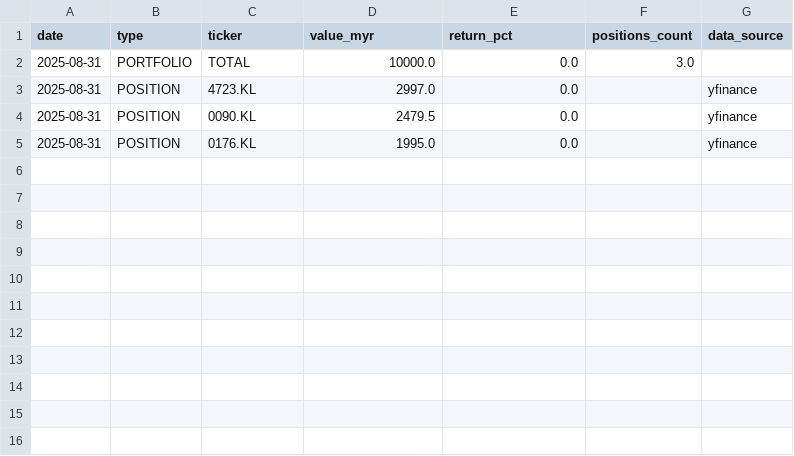
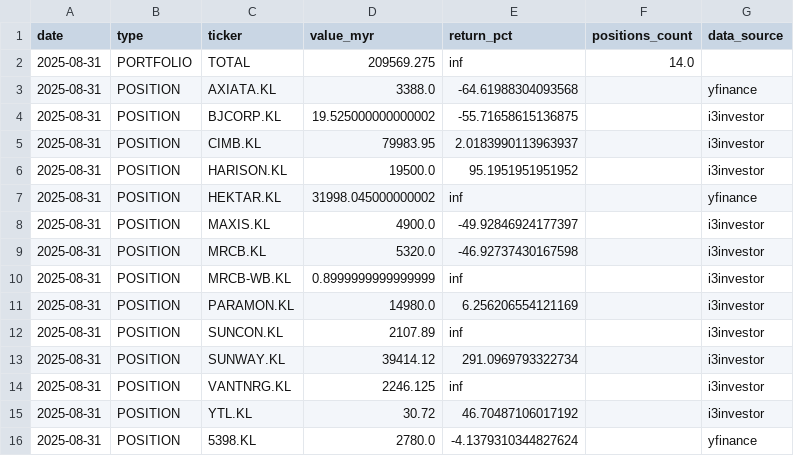
Before and after one commit to kosiew/ChatGPT-Micro-Cap-Experiment, a CSV file: KLSE_System/klse_performance_log.csv, drawn as a sheet.

```diff
--- a/KLSE_System/klse_performance_log.csv
+++ b/KLSE_System/klse_performance_log.csv
@@ -1,5 +1,16 @@
 date,type,ticker,value_myr,return_pct,positions_count,data_source
-2025-08-31,PORTFOLIO,TOTAL,10000.0,0.0,3.0,
-2025-08-31,POSITION,4723.KL,2997.0,0.0,,yfinance
-2025-08-31,POSITION,0090.KL,2479.5,0.0,,yfinance
-2025-08-31,POSITION,0176.KL,1995.0,0.0,,yfinance
+2025-08-31,PORTFOLIO,TOTAL,209569.275,inf,14.0,
+2025-08-31,POSITION,AXIATA.KL,3388.0,-64.61988304093568,,yfinance
+2025-08-31,POSITION,BJCORP.KL,19.525000000000002,-55.71658615136875,,i3investor
+2025-08-31,POSITION,CIMB.KL,79983.95,2.0183990113963937,,i3investor
+2025-08-31,POSITION,HARISON.KL,19500.0,95.1951951951952,,i3investor
+2025-08-31,POSITION,HEKTAR.KL,31998.045000000002,inf,,yfinance
+2025-08-31,POSITION,MAXIS.KL,4900.0,-49.92846924177397,,i3investor
+2025-08-31,POSITION,MRCB.KL,5320.0,-46.92737430167598,,i3investor
+2025-08-31,POSITION,MRCB-WB.KL,0.8999999999999999,inf,,i3investor
+2025-08-31,POSITION,PARAMON.KL,14980.0,6.256206554121169,,i3investor
+2025-08-31,POSITION,SUNCON.KL,2107.89,inf,,i3investor
+2025-08-31,POSITION,SUNWAY.KL,39414.12,291.0969793322734,,i3investor
+2025-08-31,POSITION,VANTNRG.KL,2246.125,inf,,i3investor
+2025-08-31,POSITION,YTL.KL,30.72,46.70487106017192,,i3investor
+2025-08-31,POSITION,5398.KL,2780.0,-4.1379310344827624,,yfinance
```
Also changed, not shown: KLSE_System/klse_microcap_database.csv, KLSE_System/klse_trades.csv, 12 other files.
